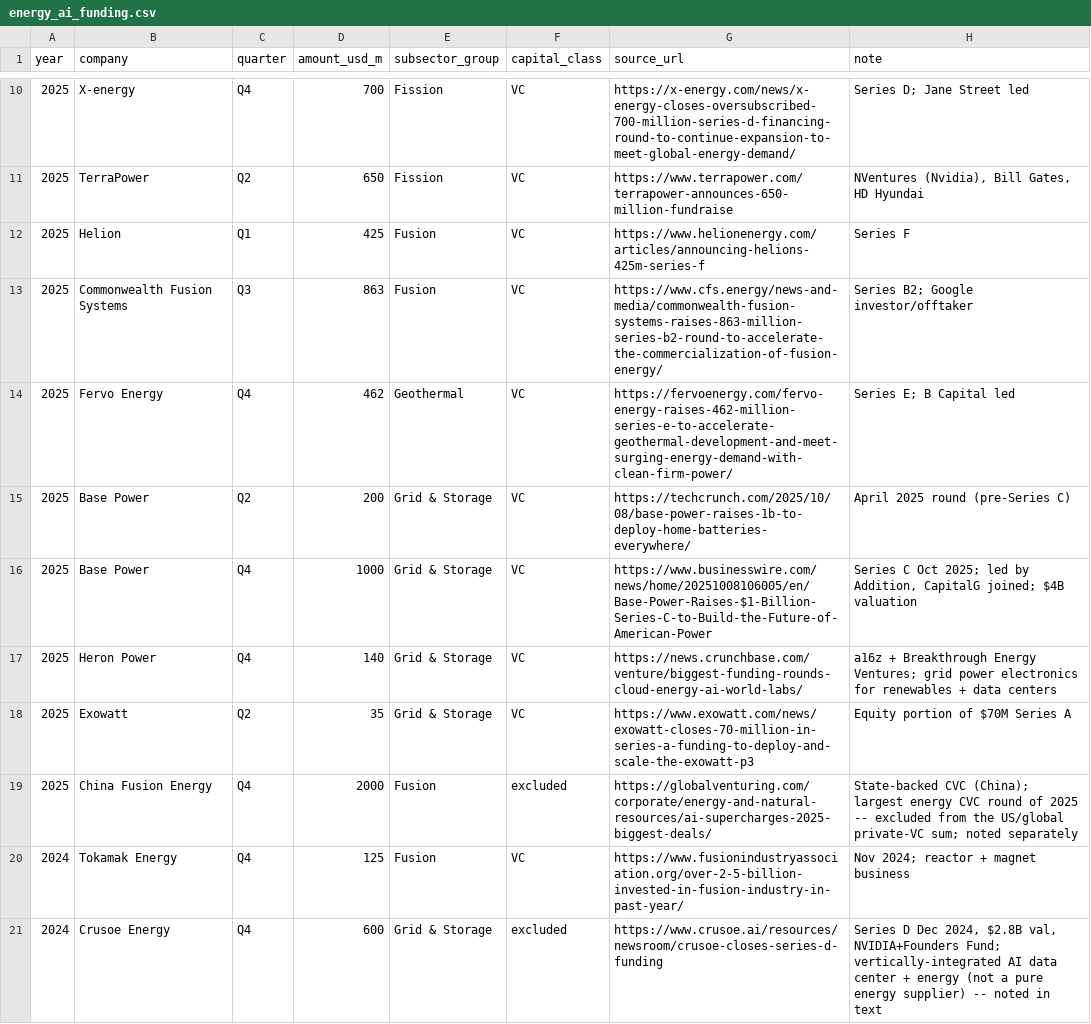
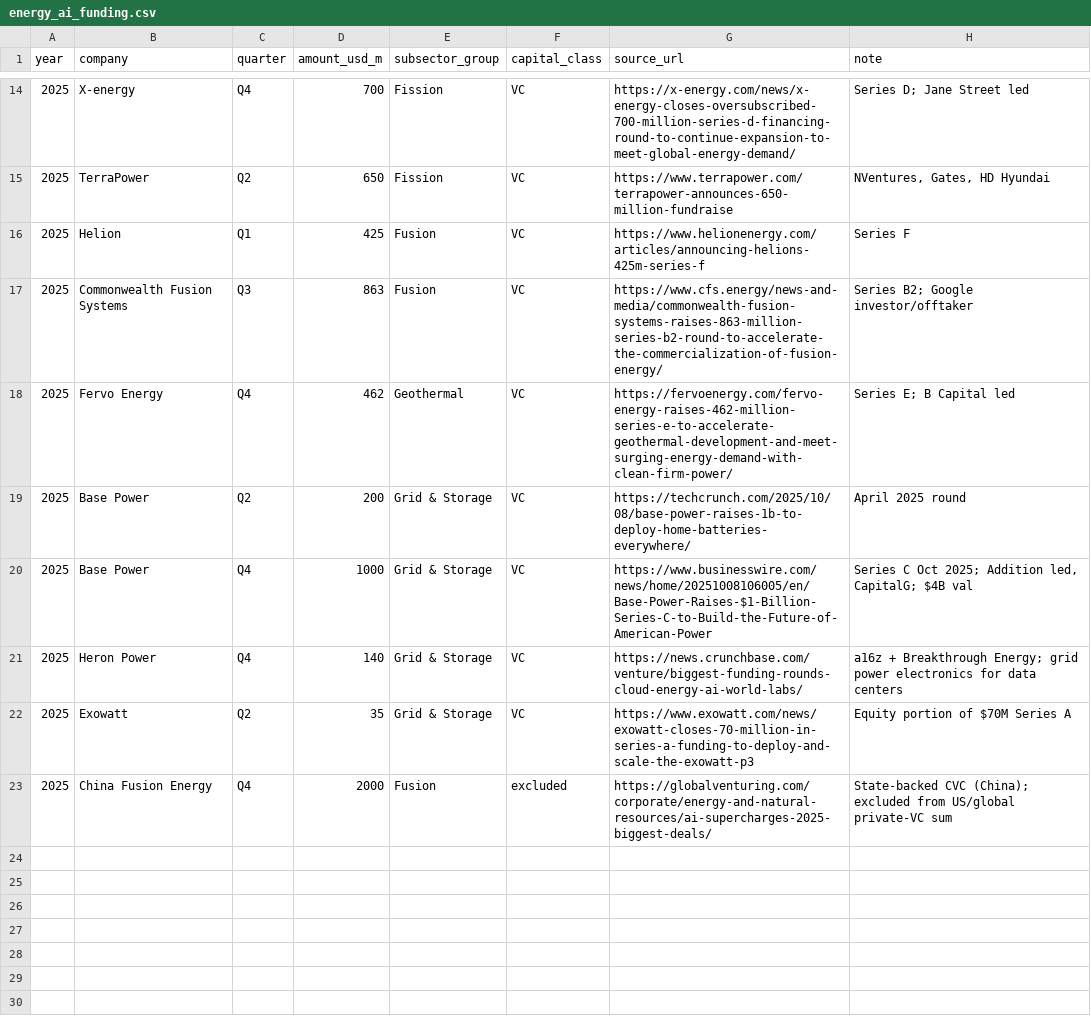
Before and after one commit to GitLostintheSauce/InsubordinateandChurlish_VCflow, a CSV file: data/energy_ai_funding.csv, drawn as a sheet; only a part is shown, gaps mark what is left out; the diff covers the shown part only.

```diff
--- a/data/energy_ai_funding.csv
+++ b/data/energy_ai_funding.csv
@@ -10,3 +14,3 @@ year,company,quarter,amount_usd_m,subsector_group,capital_class,source_url,note
 2025,X-energy,Q4,700,Fission,VC,https://x-energy.com/news/x-energy-closes-oversubscribed-700-million-series-d-financing-round-to-continue-expansion-to-meet-global-energy-demand/,Series D; Jane Street led
-2025,TerraPower,Q2,650,Fission,VC,https://www.terrapower.com/terrapower-announces-650-million-fundraise,"NVentures (Nvidia), Bill Gates, HD Hyundai"
+2025,TerraPower,Q2,650,Fission,VC,https://www.terrapower.com/terrapower-announces-650-million-fundraise,"NVentures, Gates, HD Hyundai"
 2025,Helion,Q1,425,Fusion,VC,https://www.helionenergy.com/articles/announcing-helions-425m-series-f,Series F
@@ -14,8 +18,6 @@ year,company,quarter,amount_usd_m,subsector_group,capital_class,source_url,note
 2025,Fervo Energy,Q4,462,Geothermal,VC,https://fervoenergy.com/fervo-energy-raises-462-million-series-e-to-accelerate-geothermal-development-and-meet-surging-energy-demand-with-clean-firm-power/,Series E; B Capital led
-2025,Base Power,Q2,200,Grid & Storage,VC,https://techcrunch.com/2025/10/08/base-power-raises-1b-to-deploy-home-batteries-everywhere/,April 2025 round (pre-Series C)
-2025,Base Power,Q4,1000,Grid & Storage,VC,https://www.businesswire.com/news/home/20251008106005/en/Base-Power-Raises-$1-Billion-Series-C-to-Build-the-Future-of-American-Power,"Series C Oct 2025; led by Addition, CapitalG joined; $4B valuation"
-2025,Heron Power,Q4,140,Grid & Storage,VC,https://news.crunchbase.com/venture/biggest-funding-rounds-cloud-energy-ai-world-labs/,a16z + Breakthrough Energy Ventures; grid power electronics for renewables + data centers
+2025,Base Power,Q2,200,Grid & Storage,VC,https://techcrunch.com/2025/10/08/base-power-raises-1b-to-deploy-home-batteries-everywhere/,April 2025 round
+2025,Base Power,Q4,1000,Grid & Storage,VC,https://www.businesswire.com/news/home/20251008106005/en/Base-Power-Raises-$1-Billion-Series-C-to-Build-the-Future-of-American-Power,"Series C Oct 2025; Addition led, CapitalG; $4B val"
+2025,Heron Power,Q4,140,Grid & Storage,VC,https://news.crunchbase.com/venture/biggest-funding-rounds-cloud-energy-ai-world-labs/,a16z + Breakthrough Energy; grid power electronics for data centers
 2025,Exowatt,Q2,35,Grid & Storage,VC,https://www.exowatt.com/news/exowatt-closes-70-million-in-series-a-funding-to-deploy-and-scale-the-exowatt-p3,Equity portion of $70M Series A
-2025,China Fusion Energy,Q4,2000,Fusion,excluded,https://globalventuring.com/corporate/energy-and-natural-resources/ai-supercharges-2025-biggest-deals/,State-backed CVC (China); largest energy CVC round of 2025 -- excluded from the US/global private-VC sum; noted separately
-2024,Tokamak Energy,Q4,125,Fusion,VC,https://www.fusionindustryassociation.org/over-2-5-billion-invested-in-fusion-industry-in-past-year/,Nov 2024; reactor + magnet business
-2024,Crusoe Energy,Q4,600,Grid & Storage,excluded,https://www.crusoe.ai/resources/newsroom/crusoe-closes-series-d-funding,"Series D Dec 2024, $2.8B val, NVIDIA+Founders Fund; vertically-integrated AI data center + energy (not a pure energy supplier) -- noted in text"
+2025,China Fusion Energy,Q4,2000,Fusion,excluded,https://globalventuring.com/corporate/energy-and-natural-resources/ai-supercharges-2025-biggest-deals/,State-backed CVC (China); excluded from US/global private-VC sum
```
Also changed, not shown: 4 added rows and 12 edited cells elsewhere in this file, 1 other file.
